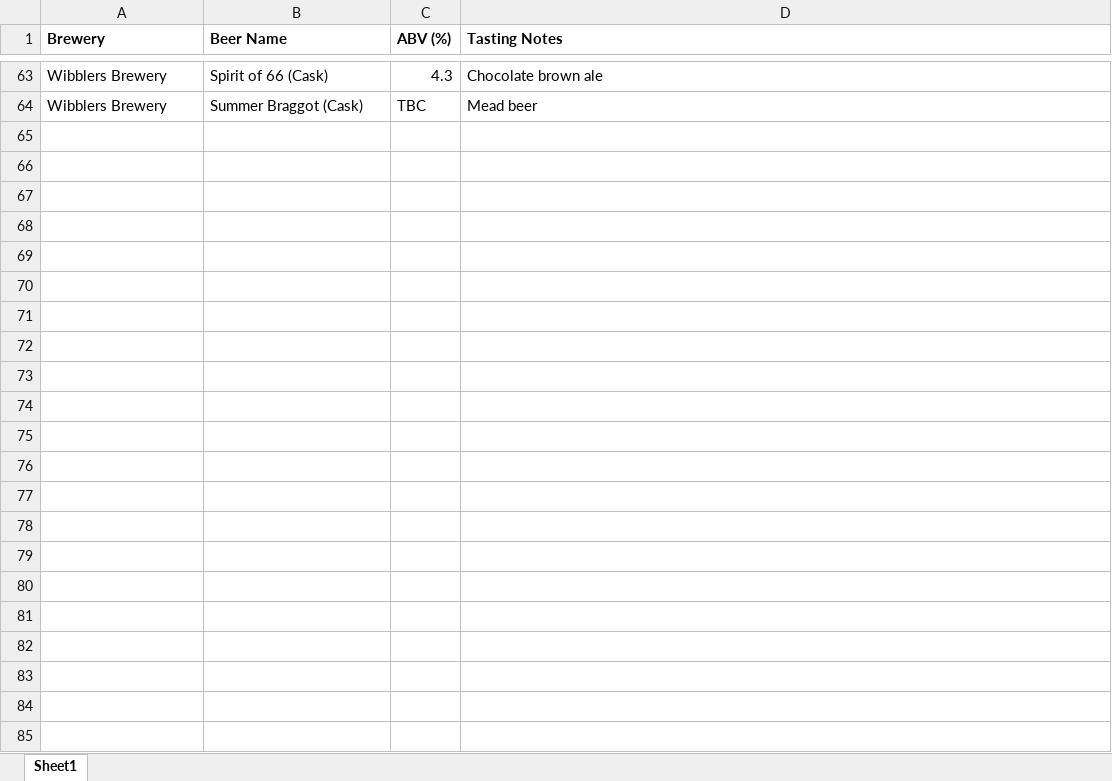
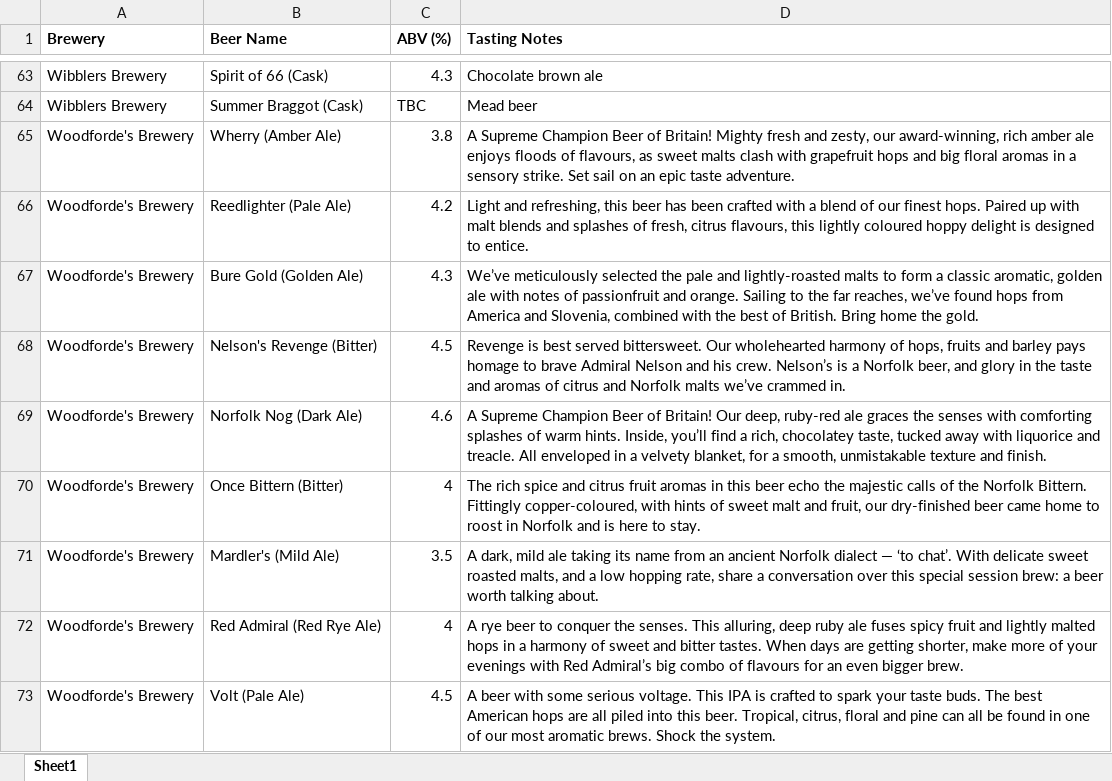
Before and after one commit to ChelmsfordBeer/cbcf.info, an Excel workbook: listings/brewery-bars.xlsx, sheet Sheet1, drawn as a sheet; only a part is shown, gaps mark what is left out; values as stored, in another font and other column widths than the file's, no borders; charts and pictures not drawn; the diff names each change by its address in the sheet, - before the commit and + after, or states it on an @@ line.

Commit message:
Updated Brewery Bar listings
Added Woodforde's Brewery to the listings and updated the webpage.

```diff
--- a/listings/brewery-bars.xlsx (sheet Sheet1)
+++ b/listings/brewery-bars.xlsx (sheet Sheet1)
+row 65: Woodforde's Brewery | Wherry (Amber Ale) | 3.8 | A Supreme Champion Beer of Britain! Mighty fresh and zesty, our award-winning, rich amber ale enjoys floods of flavours, as sweet malts clash with grapefruit hops and big floral aromas in a sensory strike. Set sail on an epic taste adventure.
+row 66: Woodforde's Brewery | Reedlighter (Pale Ale) | 4.2 | Light and refreshing, this beer has been crafted with a blend of our finest hops. Paired up with malt blends and splashes of fresh, citrus flavours, this lightly coloured hoppy delight is designed to entice.
+row 67: Woodforde's Brewery | Bure Gold (Golden Ale) | 4.3 | We’ve meticulously selected the pale and lightly-roasted malts to form a classic aromatic, golden ale with notes of passionfruit and orange. Sailing to the far reaches, we’ve found hops from America and Slovenia, combined with the best of British. Bring home the gold.
+row 68: Woodforde's Brewery | Nelson's Revenge (Bitter) | 4.5 | Revenge is best served bittersweet. Our wholehearted harmony of hops, fruits and barley pays homage to brave Admiral Nelson and his crew. Nelson’s is a Norfolk beer, and glory in the taste and aromas of citrus and Norfolk malts we’ve crammed in.
+row 69: Woodforde's Brewery | Norfolk Nog (Dark Ale) | 4.6 | A Supreme Champion Beer of Britain! Our deep, ruby-red ale graces the senses with comforting splashes of warm hints. Inside, you’ll find a rich, chocolatey taste, tucked away with liquorice and treacle. All enveloped in a velvety blanket, for a smooth, unmistakable texture and finish.
+row 70: Woodforde's Brewery | Once Bittern (Bitter) | 4 | The rich spice and citrus fruit aromas in this beer echo the majestic calls of the Norfolk Bittern. Fittingly copper-coloured, with hints of sweet malt and fruit, our dry-finished beer came home to roost in Norfolk and is here to stay.
+row 71: Woodforde's Brewery | Mardler's (Mild Ale) | 3.5 | A dark, mild ale taking its name from an ancient Norfolk dialect — ‘to chat’. With delicate sweet roasted malts, and a low hopping rate, share a conversation over this special session brew: a beer worth talking about.
+row 72: Woodforde's Brewery | Red Admiral (Red Rye Ale) | 4 | A rye beer to conquer the senses. This alluring, deep ruby ale fuses spicy fruit and lightly malted hops in a harmony of sweet and bitter tastes. When days are getting shorter, make more of your evenings with Red Admiral’s big combo of flavours for an even bigger brew.
+row 73: Woodforde's Brewery | Volt (Pale Ale) | 4.5 | A beer with some serious voltage. This IPA is crafted to spark your taste buds. The best American hops are all piled into this beer. Tropical, citrus, floral and pine can all be found in one of our most aromatic brews. Shock the system.
```
Also changed, not shown: 2 other files.
